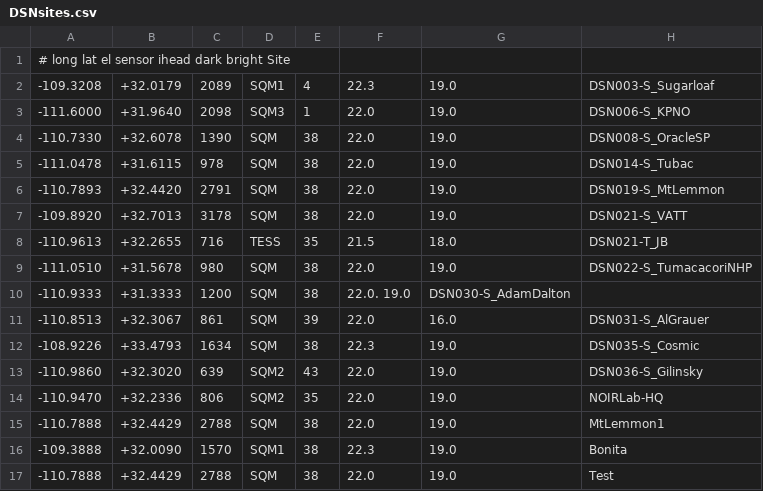
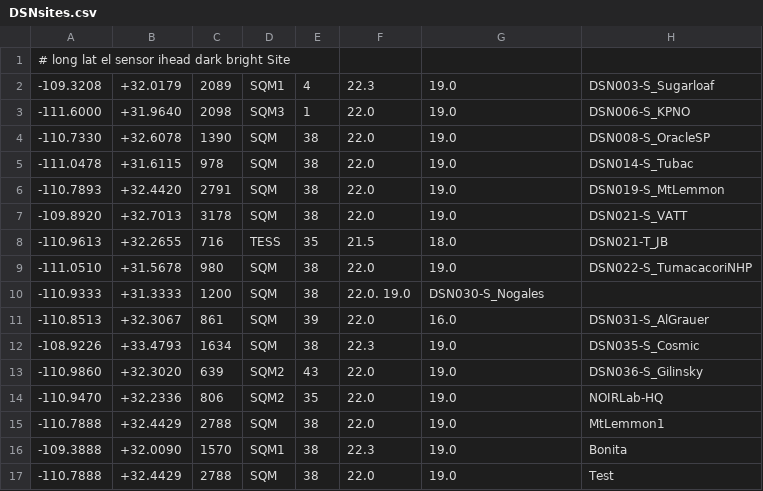
Before and after one commit to soazcomms/soazcomms.github.io, a CSV file: DSNsites.csv, drawn as a sheet.

Commit message:
Update DSNsites.csv

```diff
--- a/DSNsites.csv
+++ b/DSNsites.csv
@@ -9,3 +9,3 @@
 -111.0510, +31.5678,  980, SQM,  38, 22.0, 19.0, DSN022-S_TumacacoriNHP
--110.9333, +31.3333, 1200, SQM,  38, 22.0. 19.0, DSN030-S_AdamDalton
+-110.9333, +31.3333, 1200, SQM,  38, 22.0. 19.0, DSN030-S_Nogales
 -110.8513, +32.3067,  861, SQM,  39, 22.0, 16.0, DSN031-S_AlGrauer
```
